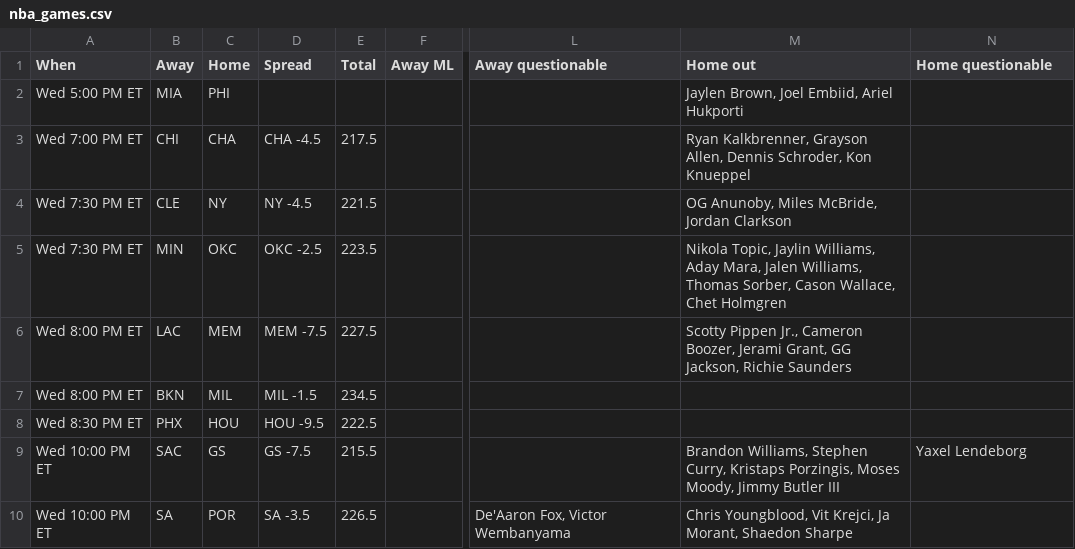
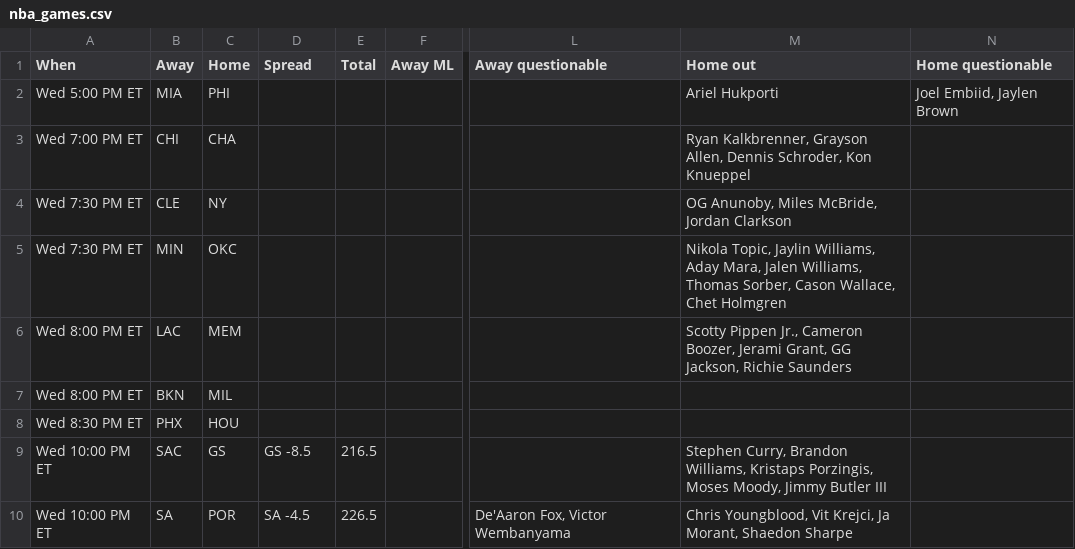
Before and after one commit to ECC370/stats, a CSV file: data/nba_games.csv, drawn as a sheet; only a part is shown, gaps mark what is left out; the diff names each change by its address in the sheet, - before the commit and + after, or states it on an @@ line.

```diff
--- a/data/nba_games.csv
+++ b/data/nba_games.csv
-M2 (Home out): Jaylen Brown, Joel Embiid, Ariel Hukporti
+M2 (Home out): Ariel Hukporti
-N2 (Home questionable): (empty)
+N2 (Home questionable): Joel Embiid, Jaylen Brown
-D3 (Spread): CHA -4.5
+D3 (Spread): (empty)
-E3 (Total): 217.5
+E3 (Total): (empty)
-D4 (Spread): NY -4.5
+D4 (Spread): (empty)
-E4 (Total): 221.5
+E4 (Total): (empty)
-D5 (Spread): OKC -2.5
+D5 (Spread): (empty)
-E5 (Total): 223.5
+E5 (Total): (empty)
-D6 (Spread): MEM -7.5
+D6 (Spread): (empty)
-E6 (Total): 227.5
+E6 (Total): (empty)
-D7 (Spread): MIL -1.5
+D7 (Spread): (empty)
-E7 (Total): 234.5
+E7 (Total): (empty)
-D8 (Spread): HOU -9.5
+D8 (Spread): (empty)
-E8 (Total): 222.5
+E8 (Total): (empty)
-D9 (Spread): GS -7.5
+D9 (Spread): GS -8.5
-E9 (Total): 215.5
+E9 (Total): 216.5
-M9 (Home out): Brandon Williams, Stephen Curry, Kristaps Porzingis,…
+M9 (Home out): Stephen Curry, Brandon Williams, Kristaps Porzingis,…
-N9 (Home questionable): Yaxel Lendeborg
+N9 (Home questionable): (empty)
-D10 (Spread): SA -3.5
+D10 (Spread): SA -4.5
```
Also changed, not shown: data/nba_injuries.csv, data/nba_slate_1.csv, 8 other files.
